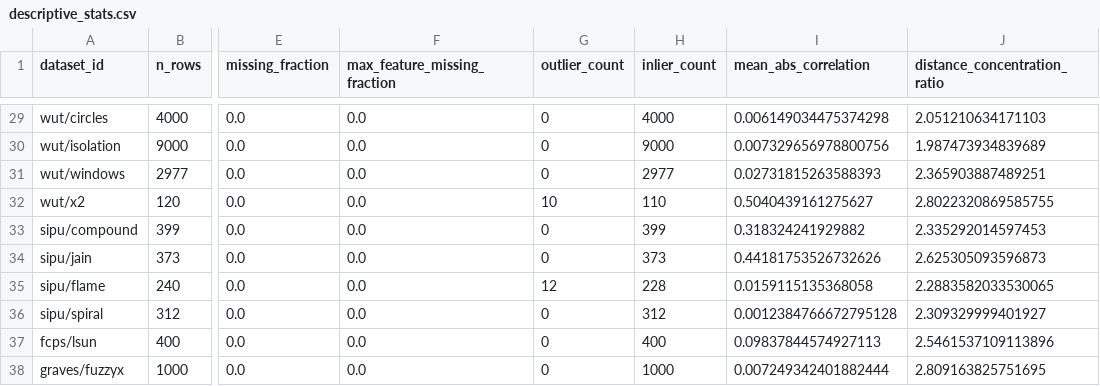
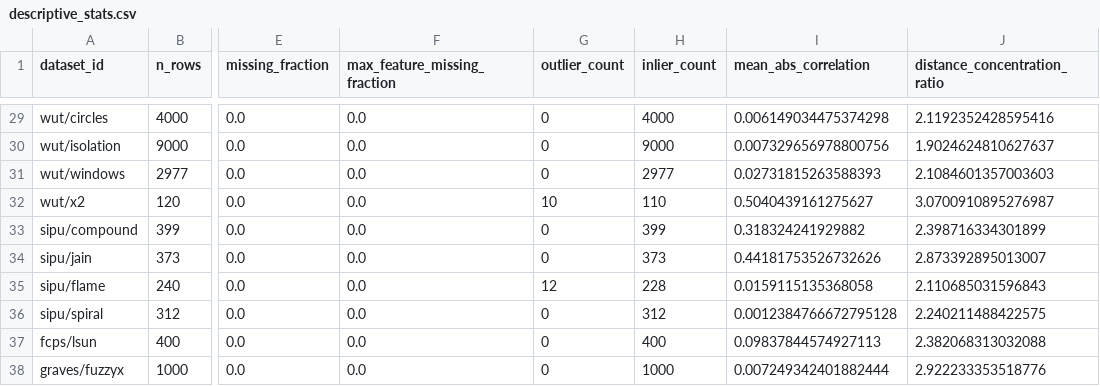
Before and after one commit to Pawlo77/anomaly-detection, a CSV file: outputs/descriptive_stats.csv, drawn as a sheet; only a part is shown, gaps mark what is left out; the diff covers the shown part only; the diff names each change by its address in the sheet, - before the commit and + after, or states it on an @@ line.

```diff
--- a/outputs/descriptive_stats.csv
+++ b/outputs/descriptive_stats.csv
-J29 (distance_concentration_ratio): 2.051210634171103
+J29 (distance_concentration_ratio): 2.1192352428595416
-J30 (distance_concentration_ratio): 1.987473934839689
+J30 (distance_concentration_ratio): 1.9024624810627637
-J31 (distance_concentration_ratio): 2.365903887489251
+J31 (distance_concentration_ratio): 2.1084601357003603
-J32 (distance_concentration_ratio): 2.8022320869585755
+J32 (distance_concentration_ratio): 3.0700910895276987
-J33 (distance_concentration_ratio): 2.335292014597453
+J33 (distance_concentration_ratio): 2.398716334301899
-J34 (distance_concentration_ratio): 2.625305093596873
+J34 (distance_concentration_ratio): 2.873392895013007
-J35 (distance_concentration_ratio): 2.2883582033530065
+J35 (distance_concentration_ratio): 2.110685031596843
-J36 (distance_concentration_ratio): 2.309329999401927
+J36 (distance_concentration_ratio): 2.240211488422575
-J37 (distance_concentration_ratio): 2.5461537109113896
+J37 (distance_concentration_ratio): 2.382068313032088
-J38 (distance_concentration_ratio): 2.809163825751695
+J38 (distance_concentration_ratio): 2.922233353518776
```
Also changed, not shown: 27 edited cells elsewhere in this file, outputs/validation_report.csv, 3 other files.
